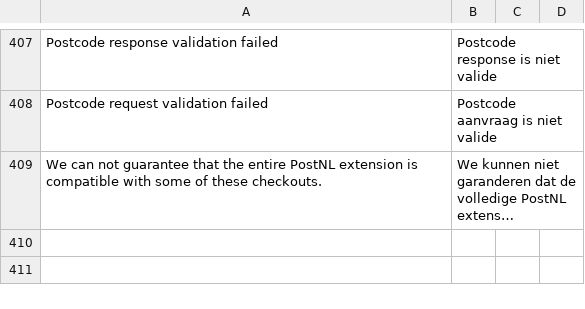
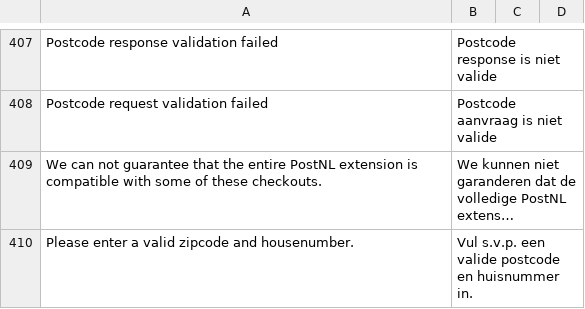
Before and after one commit to postnl/postnl-magento2, a CSV file: i18n/nl_NL.csv, drawn as a sheet; only a part is shown, gaps mark what is left out; long unchanged cells end in …; the diff names each change by its address in the sheet, - before the commit and + after, or states it on an @@ line.

```diff
--- a/i18n/nl_NL.csv
+++ b/i18n/nl_NL.csv
+row 410: Please enter a valid zipcode and housenumber. | Vul s.v.p. een valide postcode en huisnummer in.
```
Also changed, not shown: i18n/en_US.csv, 1 other file.
